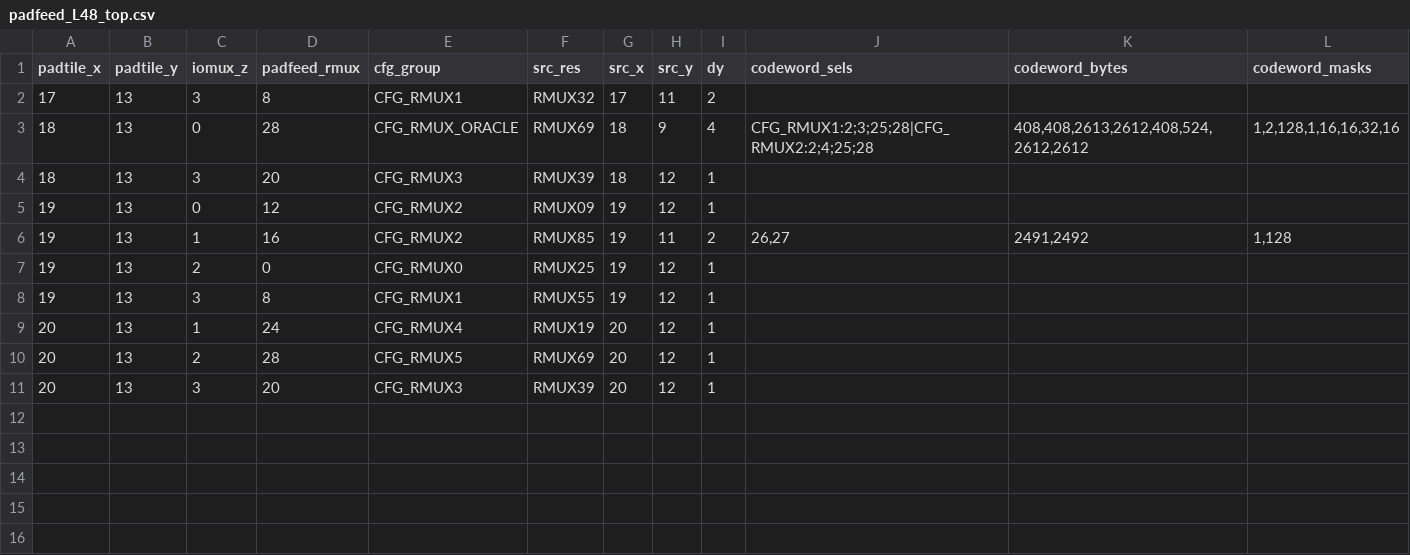
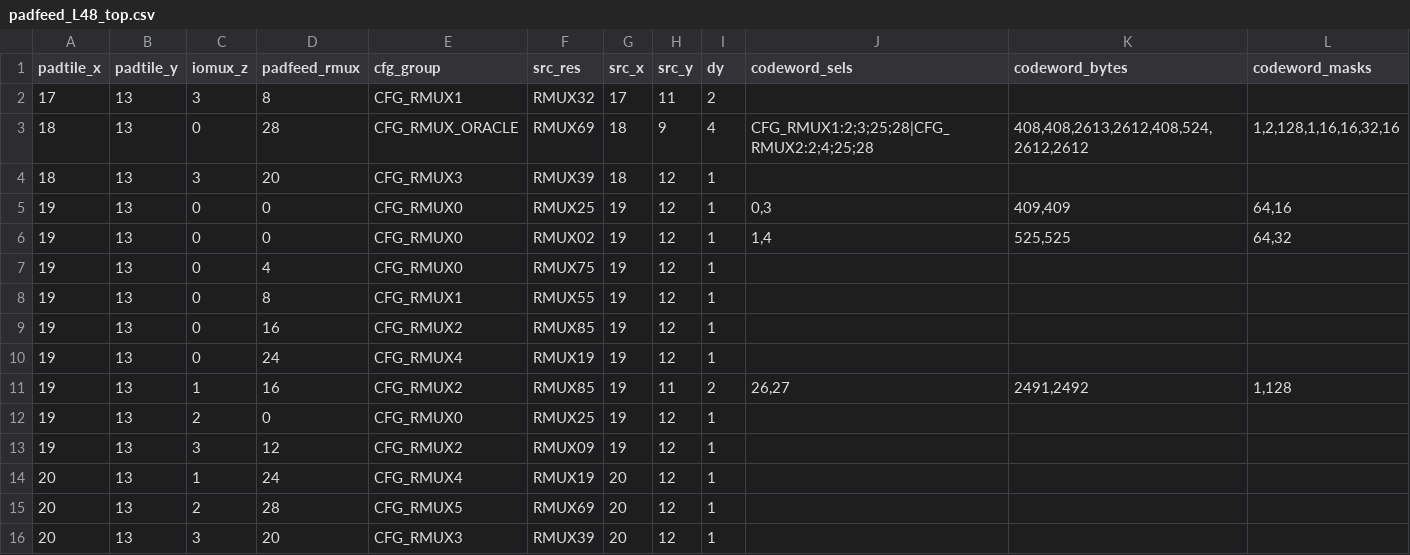
Before and after one commit to bbenchoff/AGaMEMnon, a CSV file: agamemnon/chipdb/padfeed_L48_top.csv, drawn as a sheet; addresses are those after the commit; the diff names each change by its address in the sheet, - before the commit and + after, or states it on an @@ line.

```diff
--- a/agamemnon/chipdb/padfeed_L48_top.csv
+++ b/agamemnon/chipdb/padfeed_L48_top.csv
+row 5: 19 | 13 | 0 | 0 | CFG_RMUX0 | RMUX25 | 19 | 12 | 1 | 0,3 | 409,409 | 64,16
+row 6: 19 | 13 | 0 | 0 | CFG_RMUX0 | RMUX02 | 19 | 12 | 1 | 1,4 | 525,525 | 64,32
+row 7: 19 | 13 | 0 | 4 | CFG_RMUX0 | RMUX75 | 19 | 12 | 1
+row 8: 19 | 13 | 0 | 8 | CFG_RMUX1 | RMUX55 | 19 | 12 | 1
-D9 (padfeed_rmux): 12
+D9 (padfeed_rmux): 16
-F9 (src_res): RMUX09
+F9 (src_res): RMUX85
+row 10: 19 | 13 | 0 | 24 | CFG_RMUX4 | RMUX19 | 19 | 12 | 1
-D13 (padfeed_rmux): 8
+D13 (padfeed_rmux): 12
-E13 (cfg_group): CFG_RMUX1
+E13 (cfg_group): CFG_RMUX2
-F13 (src_res): RMUX55
+F13 (src_res): RMUX09
```
Also changed, not shown: agamemnon/chipdb/iomux_hop_vendor.csv, 33 other files.
